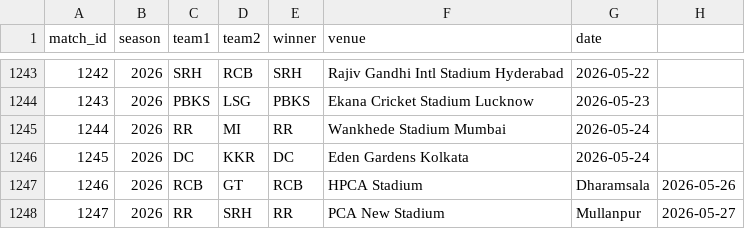
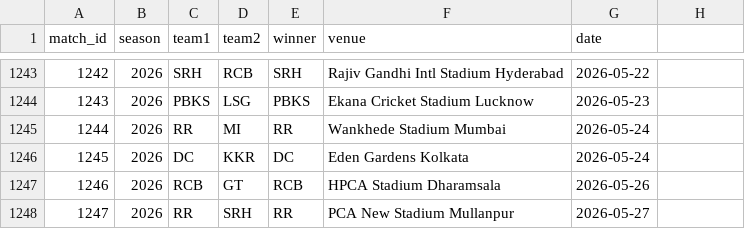
Before and after one commit to inkspilledmedia/ipl-system, a CSV file: data/matches.csv, drawn as a sheet; only a part is shown, gaps mark what is left out.

Commit message:
Update matches.csv

```diff
--- a/data/matches.csv
+++ b/data/matches.csv
@@ -1246,3 +1246,3 @@ match_id,season,team1,team2,winner,venue,date
 1245,2026,DC,KKR,DC,Eden Gardens Kolkata,2026-05-24
-1246,2026,RCB,GT,RCB,HPCA Stadium, Dharamsala,2026-05-26
-1247,2026,RR,SRH,RR,PCA New Stadium, Mullanpur,2026-05-27
+1246,2026,RCB,GT,RCB,HPCA Stadium Dharamsala,2026-05-26
+1247,2026,RR,SRH,RR,PCA New Stadium Mullanpur,2026-05-27
```
